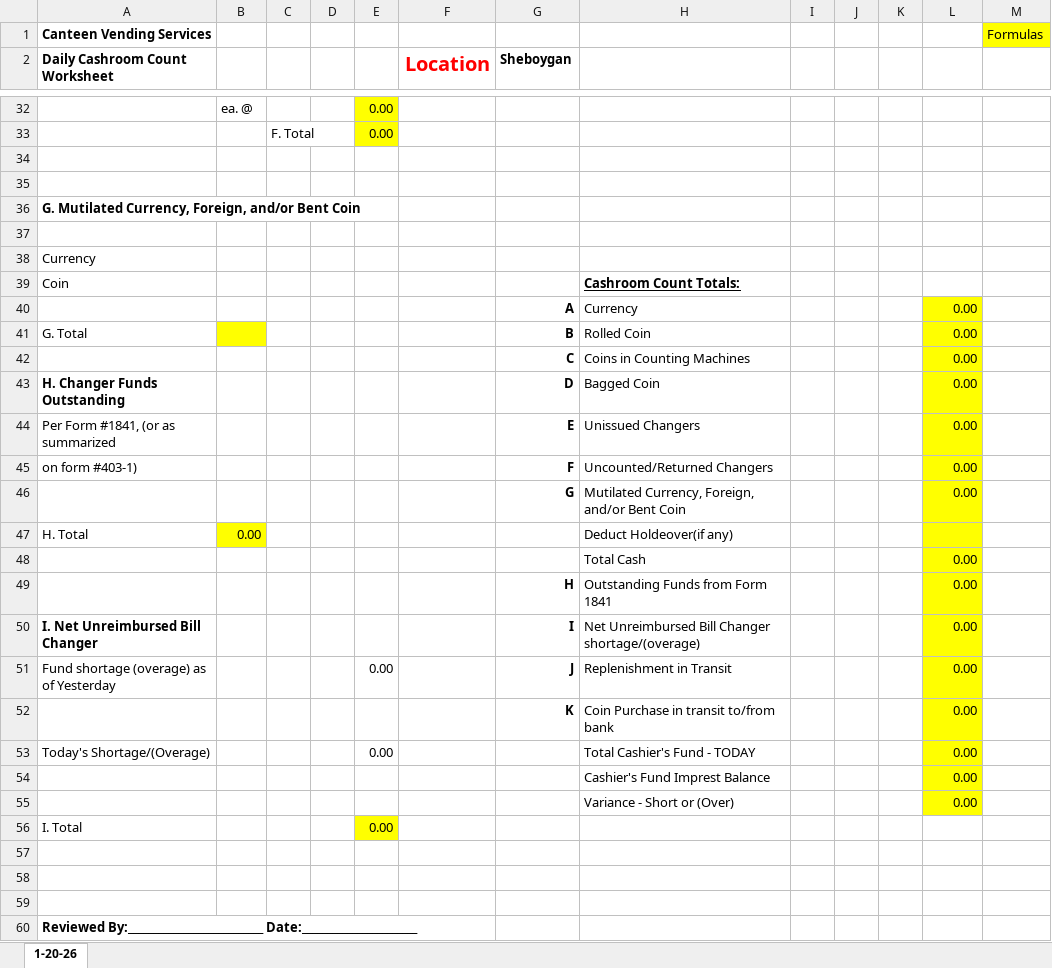
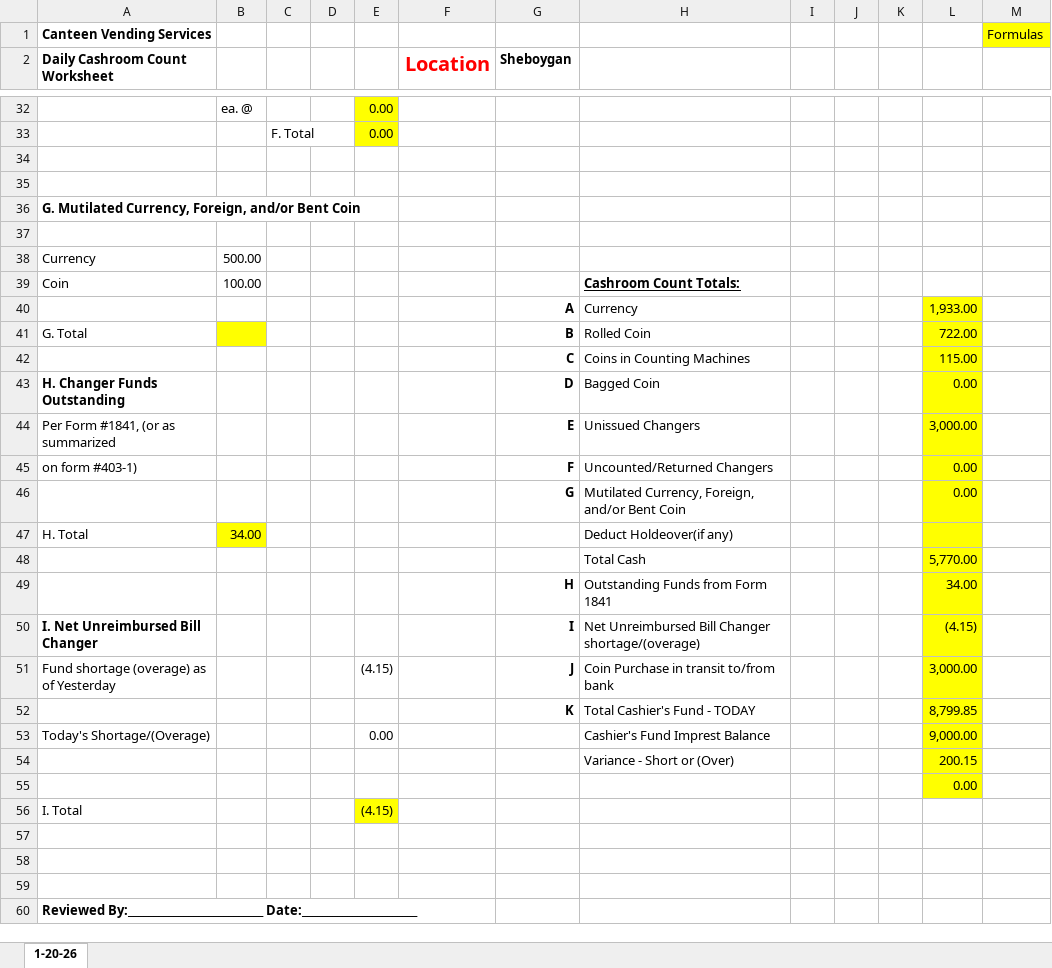
Before and after one commit to tarandeep9213/Compass-Final, an Excel workbook: frontend/public/cashroom-template.xlsx, sheet 1-20-26, drawn as a sheet; only a part is shown, gaps mark what is left out; values as stored, in another font and other column widths than the file's, no borders; removed rows and columns are numbered as before the commit, all else as after; the diff covers the shown part only; the diff names each change by its address in the sheet, - before the commit and + after, or states it on an @@ line.

```diff
--- a/frontend/public/cashroom-template.xlsx (sheet 1-20-26)
+++ b/frontend/public/cashroom-template.xlsx (sheet 1-20-26)
-B38: (empty)
+B38: 500.00
-B39: (empty)
+B39: 100.00
-L40: 0.00
+L40: 1,933.00
-L41: 0.00
+L41: 722.00
-L42: 0.00
+L42: 115.00
-L44: 0.00
+L44: 3,000.00
-B47: 0.00
+B47: 34.00
-L48: 0.00
+L48: 5,770.00
-L49: 0.00
+L49: 34.00
-L50: 0.00
+L50: (4.15)
-E51: 0.00
+E51: (4.15)
-H51: Replenishment in Transit
+H51: Coin Purchase in transit to/from bank
-L51: 0.00
+L51: 3,000.00
-row 52:  |  |  |  |  |  | K | Coin Purchase in transit to/from bank |  |  |  | 0.00
+row 52:  |  |  |  |  |  | K | Total Cashier's Fund - TODAY |  |  |  | 8,799.85
-H53: Total Cashier's Fund - TODAY
+H53: Cashier's Fund Imprest Balance
-L53: 0.00
+L53: 9,000.00
-row 54:  |  |  |  |  |  |  | Cashier's Fund Imprest Balance |  |  |  | 0.00
-L54: 0.00
+L54: 200.15
+row 55:  |  |  |  |  |  |  |  |  |  |  | 0.00
-E56: 0.00
+E56: (4.15)
```
Also changed, not shown: 1 added row, 1 removed row and 41 edited cells elsewhere in this sheet, formulas that keep their value, 1 other file.
